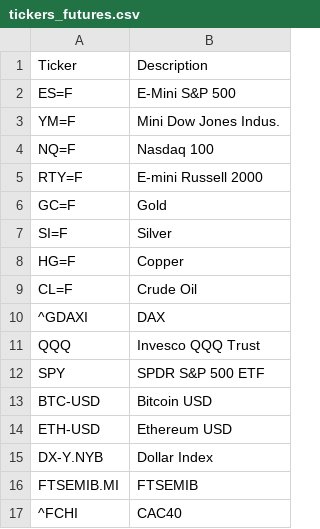
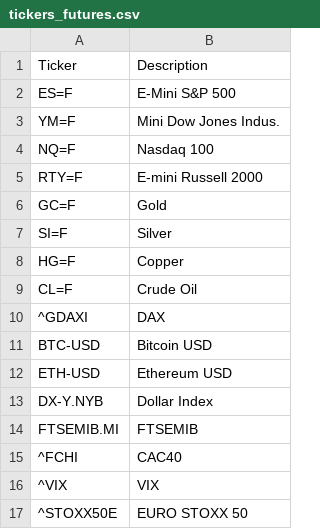
Before and after one commit to cg03521/Trading-Zone, a CSV file: Data/tickers_futures.csv, drawn as a sheet.

Commit message:
Update tickers_futures.csv

```diff
--- a/Data/tickers_futures.csv
+++ b/Data/tickers_futures.csv
@@ -10,4 +10,2 @@ CL=F,Crude Oil
 ^GDAXI,DAX
-QQQ,Invesco QQQ Trust
-SPY,SPDR S&P 500 ETF
 BTC-USD,Bitcoin USD
@@ -17 +15,3 @@ FTSEMIB.MI,FTSEMIB
 ^FCHI,CAC40
+^VIX,VIX
+^STOXX50E, EURO STOXX 50
```
